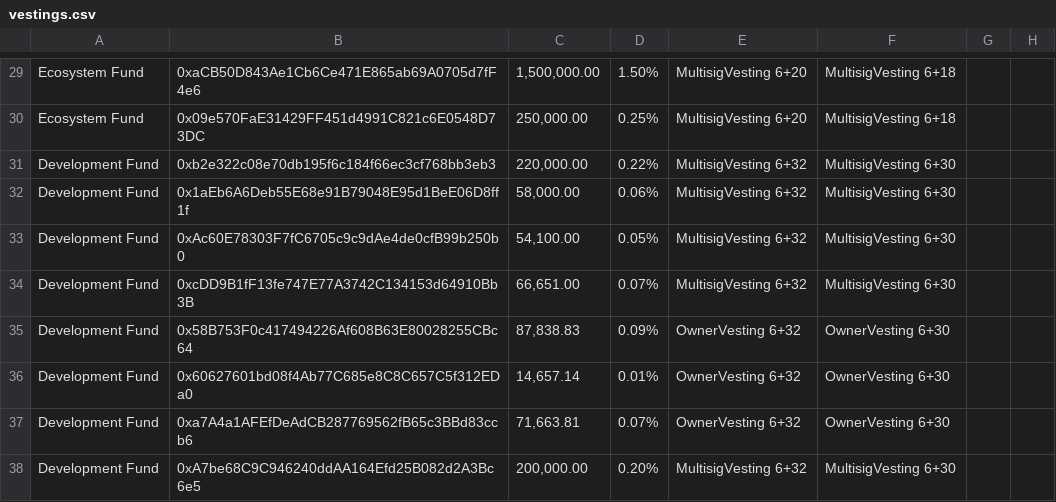
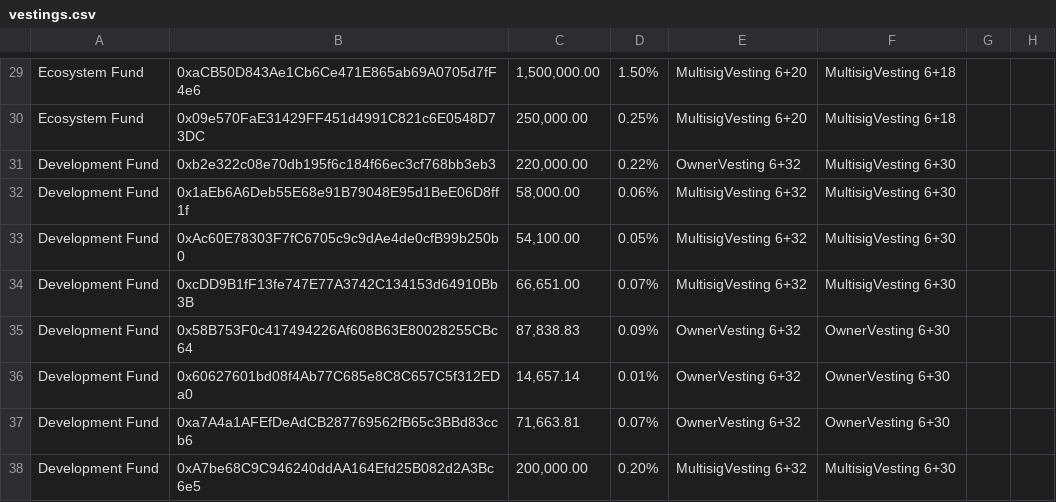
Before and after one commit to DistributedCollective/Sovryn-smart-contracts, a CSV file: scripts/deployment/vestings.csv, drawn as a sheet; only a part is shown, gaps mark what is left out; the diff names each change by its address in the sheet, - before the commit and + after, or states it on an @@ line.

Commit message:
updated line 33

```diff
--- a/scripts/deployment/vestings.csv
+++ b/scripts/deployment/vestings.csv
-E31: MultisigVesting 6+32
+E31: OwnerVesting 6+32
```
